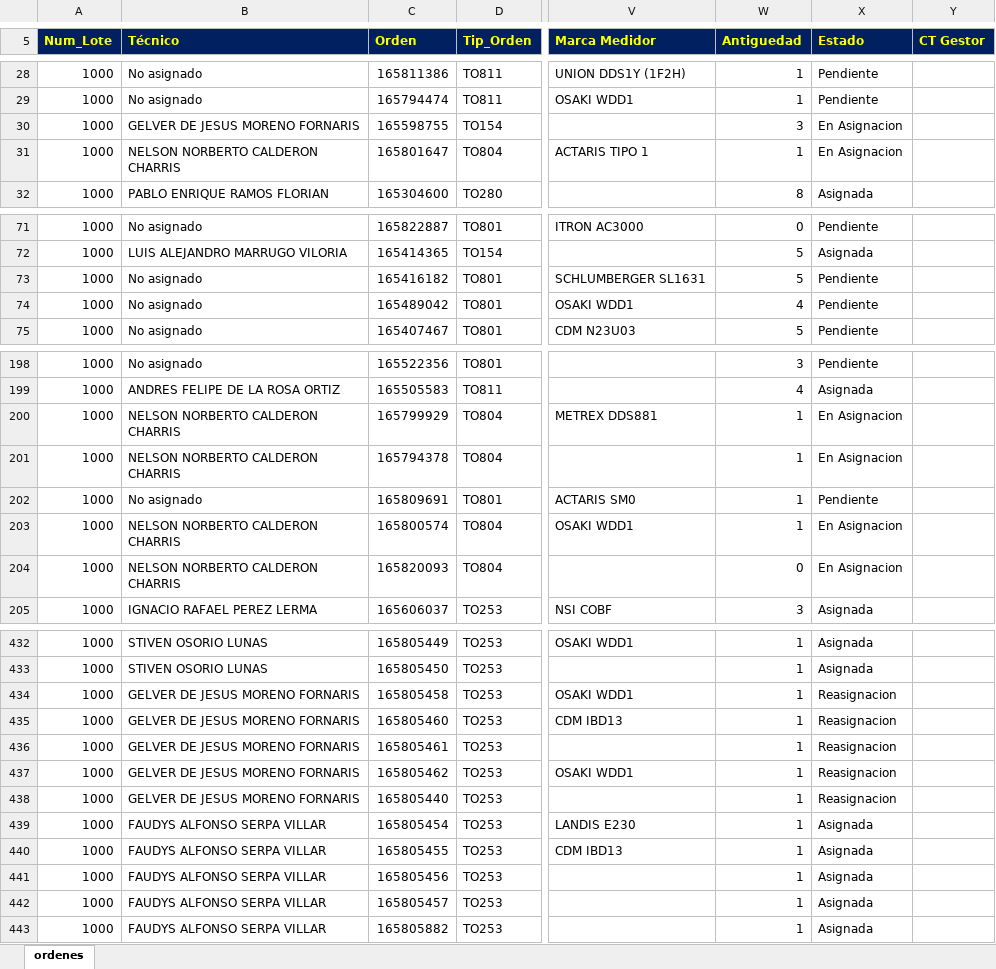
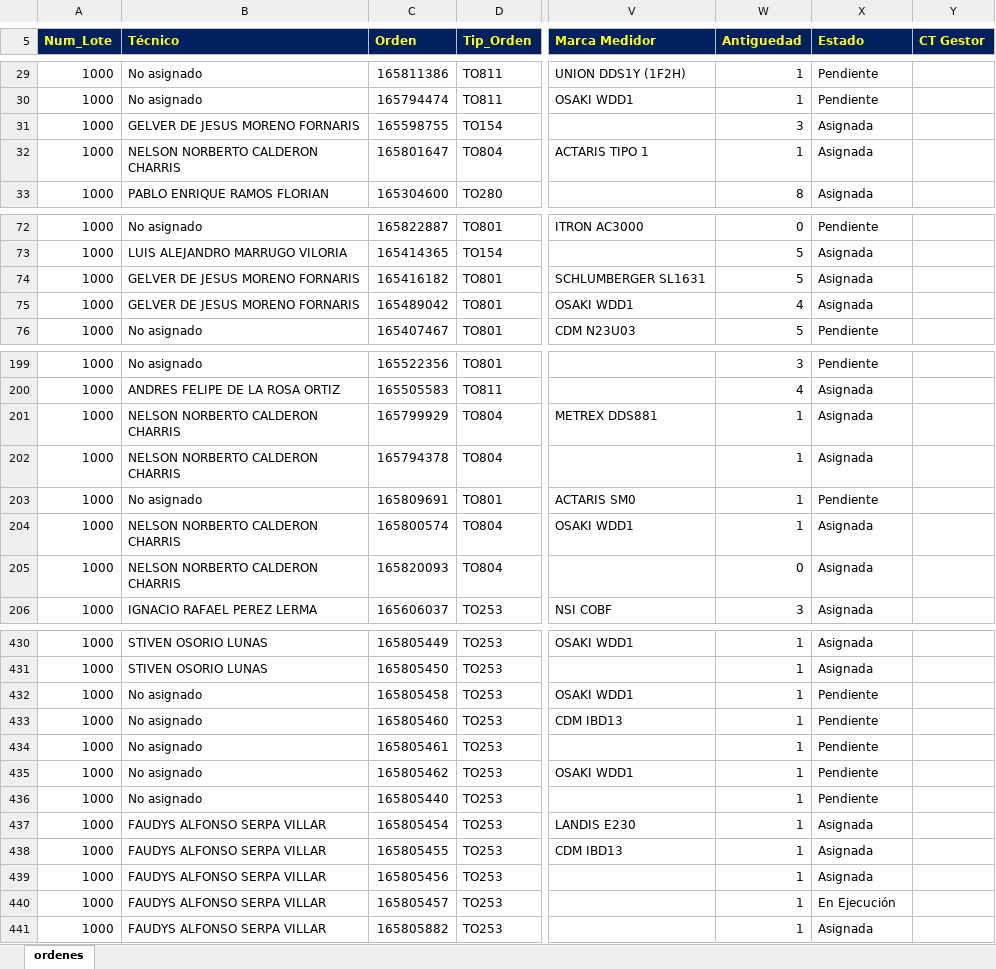
Before and after one commit to vikano27-debug/Dashboard_ING_VOA, an Excel workbook: siprem_latest.xlsx, sheet ordenes, drawn as a sheet; only a part is shown, gaps mark what is left out; values as stored, in another font and other column widths than the file's, no borders; addresses are those after the commit; the diff covers the shown part only; the diff names each change by its address in the sheet, - before the commit and + after, or states it on an @@ line.

```diff
--- a/siprem_latest.xlsx (sheet ordenes)
+++ b/siprem_latest.xlsx (sheet ordenes)
-X31:X32 (Estado): En Asignacion
+X31:X32 (Estado): Asignada
-B74:B75 (Técnico): No asignado
+B74:B75 (Técnico): GELVER DE JESUS MORENO FORNARIS
-X74:X75 (Estado): Pendiente
+X74:X75 (Estado): Asignada
-X201:X202 (Estado): En Asignacion
+X201:X202 (Estado): Asignada
-X204:X205 (Estado): En Asignacion
+X204:X205 (Estado): Asignada
-B432:B436 (Técnico): GELVER DE JESUS MORENO FORNARIS
+B432:B436 (Técnico): No asignado
-X432:X436 (Estado): Reasignacion
+X432:X436 (Estado): Pendiente
-X440 (Estado): Asignada
+X440 (Estado): En Ejecución
```
Also changed, not shown: 4 added rows, 6 removed rows and 27 edited cells elsewhere in this sheet.
